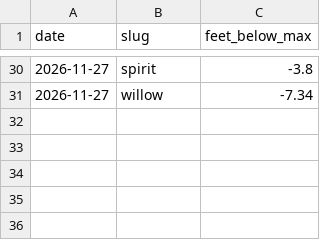
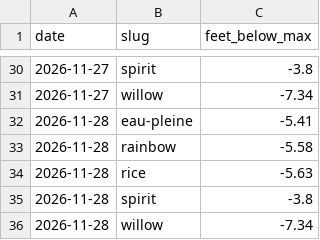
Before and after one commit to RowanFlynnPilot/wpr-river-conditions, a CSV file: reservoirs/2026.csv, drawn as a sheet; only a part is shown, gaps mark what is left out; the diff names each change by its address in the sheet, - before the commit and + after, or states it on an @@ line.

```diff
--- a/reservoirs/2026.csv
+++ b/reservoirs/2026.csv
+row 32: 2026-11-28 | eau-pleine | -5.41
+row 33: 2026-11-28 | rainbow | -5.58
+row 34: 2026-11-28 | rice | -5.63
+row 35: 2026-11-28 | spirit | -3.8
+row 36: 2026-11-28 | willow | -7.34
```
Also changed, not shown: forecasts/2026-11.csv, readings/2026-11.csv, 1 other file.
